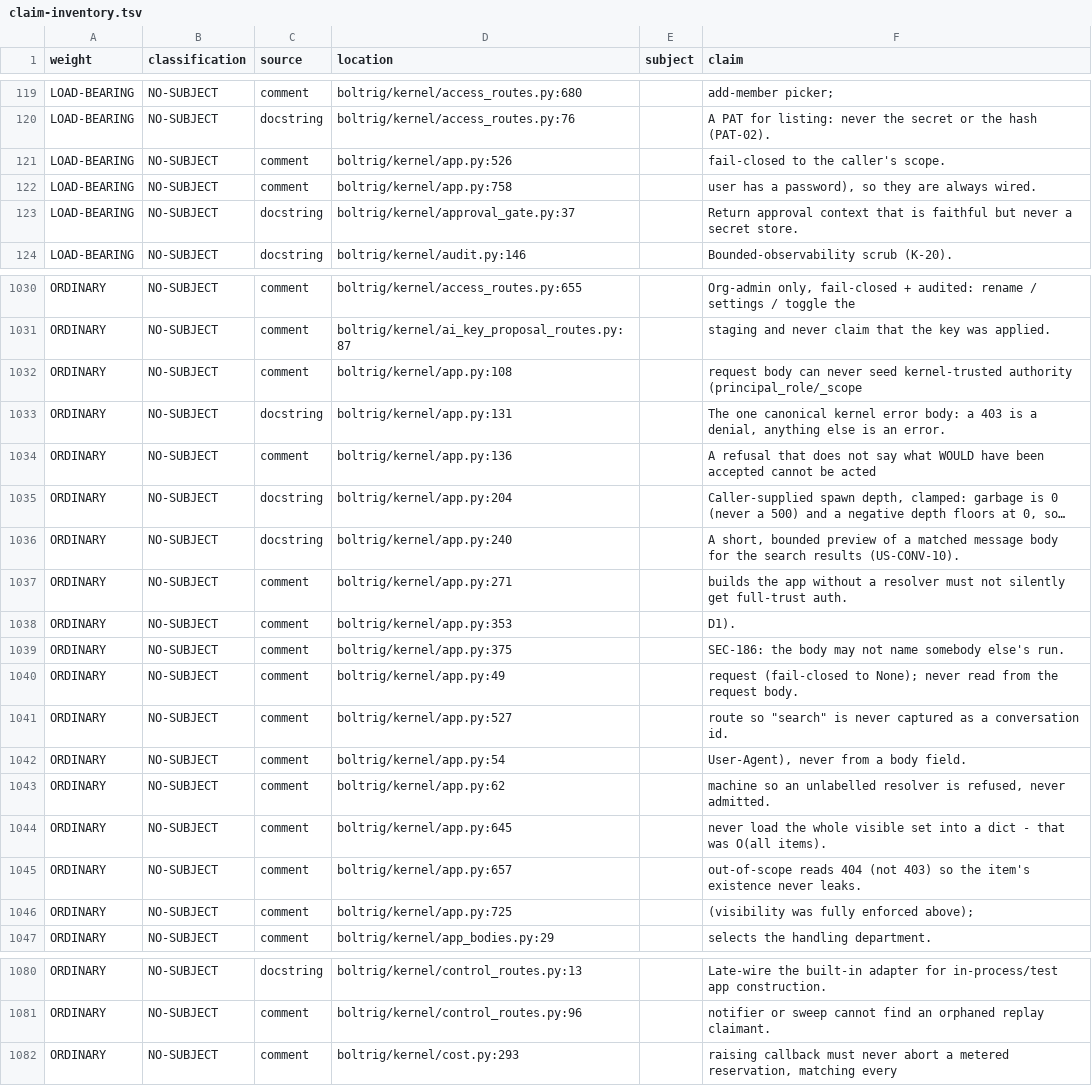
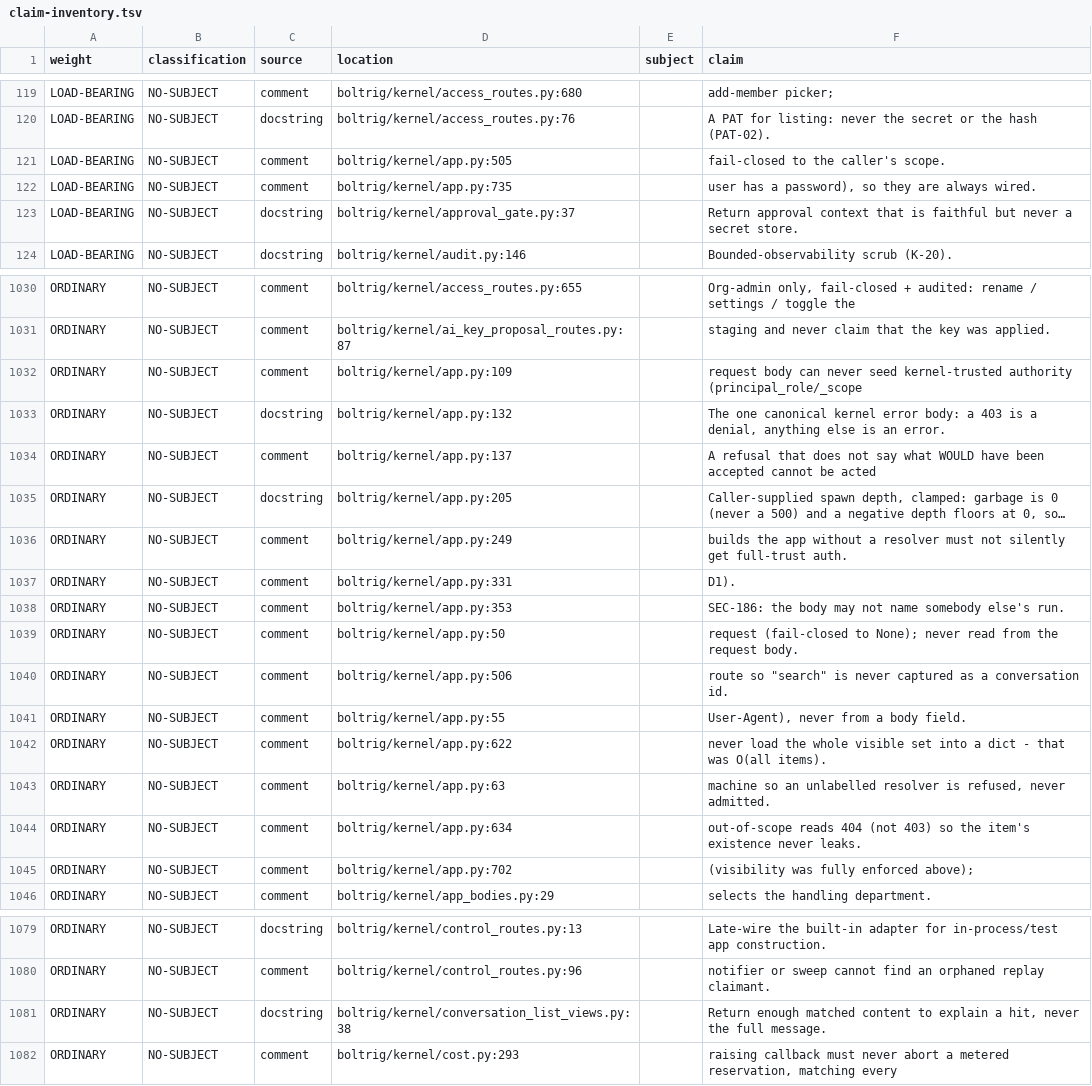
Before and after one commit to wlilley93/boltrig, a TSV file: docs/claim-inventory.tsv, drawn as a sheet; only a part is shown, gaps mark what is left out; long unchanged cells end in …; removed rows and columns are numbered as before the commit, all else as after; the diff covers the shown part only; the diff names each change by its address in the sheet, - before the commit and + after, or states it on an @@ line.

```diff
--- a/docs/claim-inventory.tsv
+++ b/docs/claim-inventory.tsv
-D121 (location): boltrig/kernel/app.py:526
+D121 (location): boltrig/kernel/app.py:505
-D122 (location): boltrig/kernel/app.py:758
+D122 (location): boltrig/kernel/app.py:735
-D1032 (location): boltrig/kernel/app.py:108
+D1032 (location): boltrig/kernel/app.py:109
-D1033 (location): boltrig/kernel/app.py:131
+D1033 (location): boltrig/kernel/app.py:132
-D1034 (location): boltrig/kernel/app.py:136
+D1034 (location): boltrig/kernel/app.py:137
-D1035 (location): boltrig/kernel/app.py:204
+D1035 (location): boltrig/kernel/app.py:205
-row 1036: ORDINARY | NO-SUBJECT | docstring | boltrig/kernel/app.py:240 |  | A short, bounded preview of a matched message body for the search results (US-CONV-10).
-D1036 (location): boltrig/kernel/app.py:271
+D1036 (location): boltrig/kernel/app.py:249
-D1037 (location): boltrig/kernel/app.py:353
+D1037 (location): boltrig/kernel/app.py:331
-D1038 (location): boltrig/kernel/app.py:375
+D1038 (location): boltrig/kernel/app.py:353
-D1039 (location): boltrig/kernel/app.py:49
+D1039 (location): boltrig/kernel/app.py:50
-D1040 (location): boltrig/kernel/app.py:527
+D1040 (location): boltrig/kernel/app.py:506
-D1041 (location): boltrig/kernel/app.py:54
+D1041 (location): boltrig/kernel/app.py:55
-D1042 (location): boltrig/kernel/app.py:62
+D1042 (location): boltrig/kernel/app.py:622
-F1042 (claim): machine so an unlabelled resolver is refused, never admitted.
+F1042 (claim): never load the whole visible set into a dict - that was O(all items).
-D1043 (location): boltrig/kernel/app.py:645
+D1043 (location): boltrig/kernel/app.py:63
-F1043 (claim): never load the whole visible set into a dict - that was O(all items).
+F1043 (claim): machine so an unlabelled resolver is refused, never admitted.
-D1044 (location): boltrig/kernel/app.py:657
+D1044 (location): boltrig/kernel/app.py:634
-D1045 (location): boltrig/kernel/app.py:725
+D1045 (location): boltrig/kernel/app.py:702
+row 1081: ORDINARY | NO-SUBJECT | docstring | boltrig/kernel/conversation_list_views.py:38 |  | Return enough matched content to explain a hit, never the full message.
```
Also changed, not shown: 5 edited cells elsewhere in this file, 30 other files.
